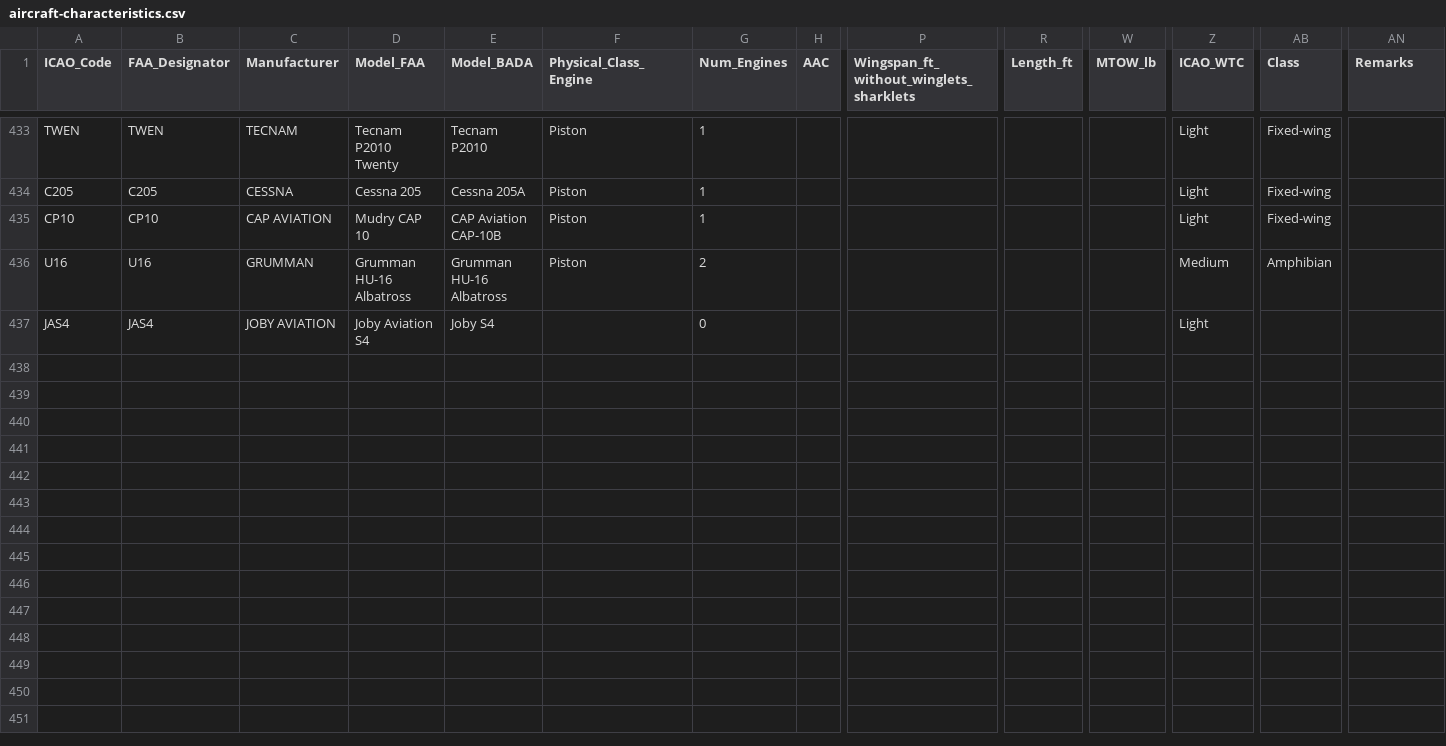
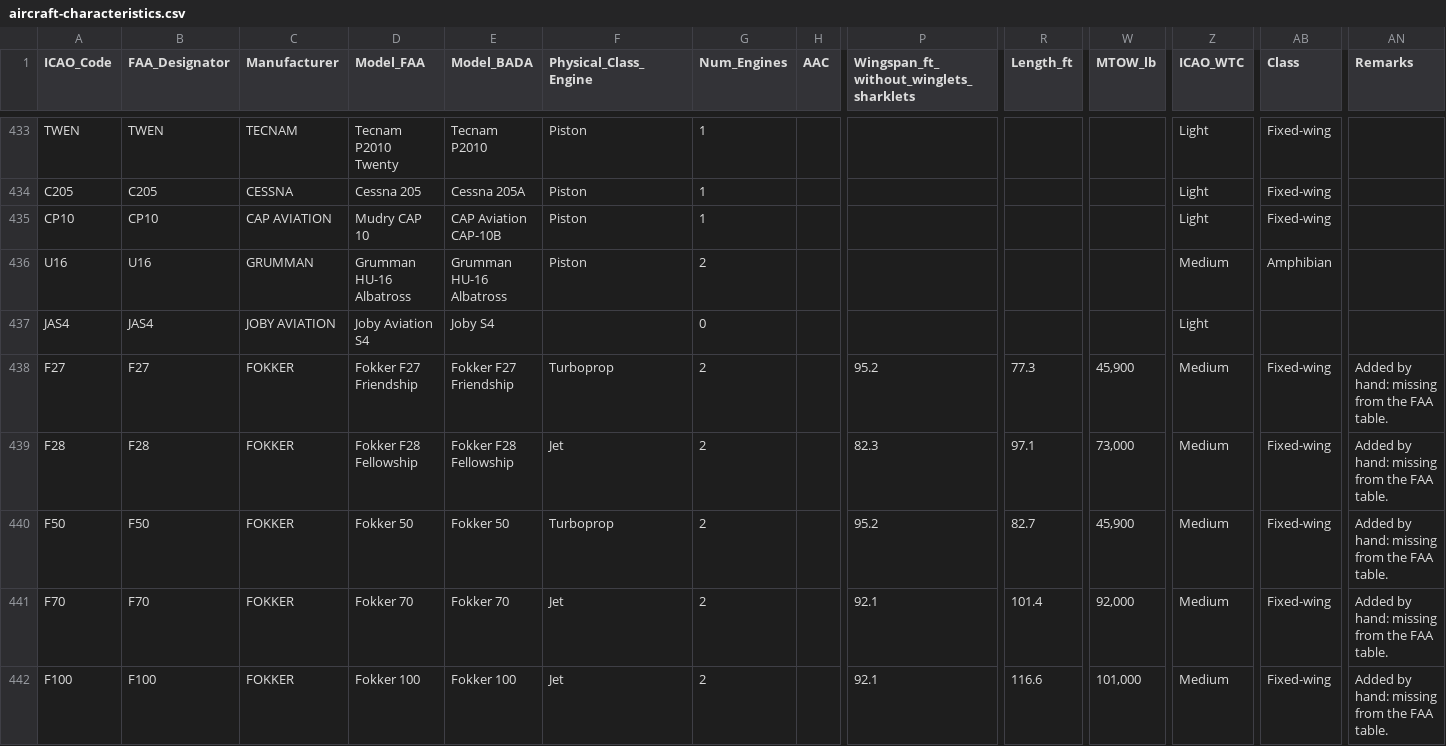
Before and after one commit to emergencybutter/butterlog-service, a CSV file: identity/data/aircraft-characteristics.csv, drawn as a sheet; only a part is shown, gaps mark what is left out; rows hold the shown columns only; the diff names each change by its address in the sheet, - before the commit and + after, or states it on an @@ line.

```diff
--- a/identity/data/aircraft-characteristics.csv
+++ b/identity/data/aircraft-characteristics.csv
+row 438: F27 | F27 | FOKKER | Fokker F27 Friendship | Fokker F27 Friendship | Turboprop | 2 |  | 95.2 | 77.3 | 45,900 | Medium | Fixed-wing | Added by hand: missing from the FAA table.
+row 439: F28 | F28 | FOKKER | Fokker F28 Fellowship | Fokker F28 Fellowship | Jet | 2 |  | 82.3 | 97.1 | 73,000 | Medium | Fixed-wing | Added by hand: missing from the FAA table.
+row 440: F50 | F50 | FOKKER | Fokker 50 | Fokker 50 | Turboprop | 2 |  | 95.2 | 82.7 | 45,900 | Medium | Fixed-wing | Added by hand: missing from the FAA table.
+row 441: F70 | F70 | FOKKER | Fokker 70 | Fokker 70 | Jet | 2 |  | 92.1 | 101.4 | 92,000 | Medium | Fixed-wing | Added by hand: missing from the FAA table.
+row 442: F100 | F100 | FOKKER | Fokker 100 | Fokker 100 | Jet | 2 |  | 92.1 | 116.6 | 101,000 | Medium | Fixed-wing | Added by hand: missing from the FAA table.
```
Also changed, not shown: 3 other files.
